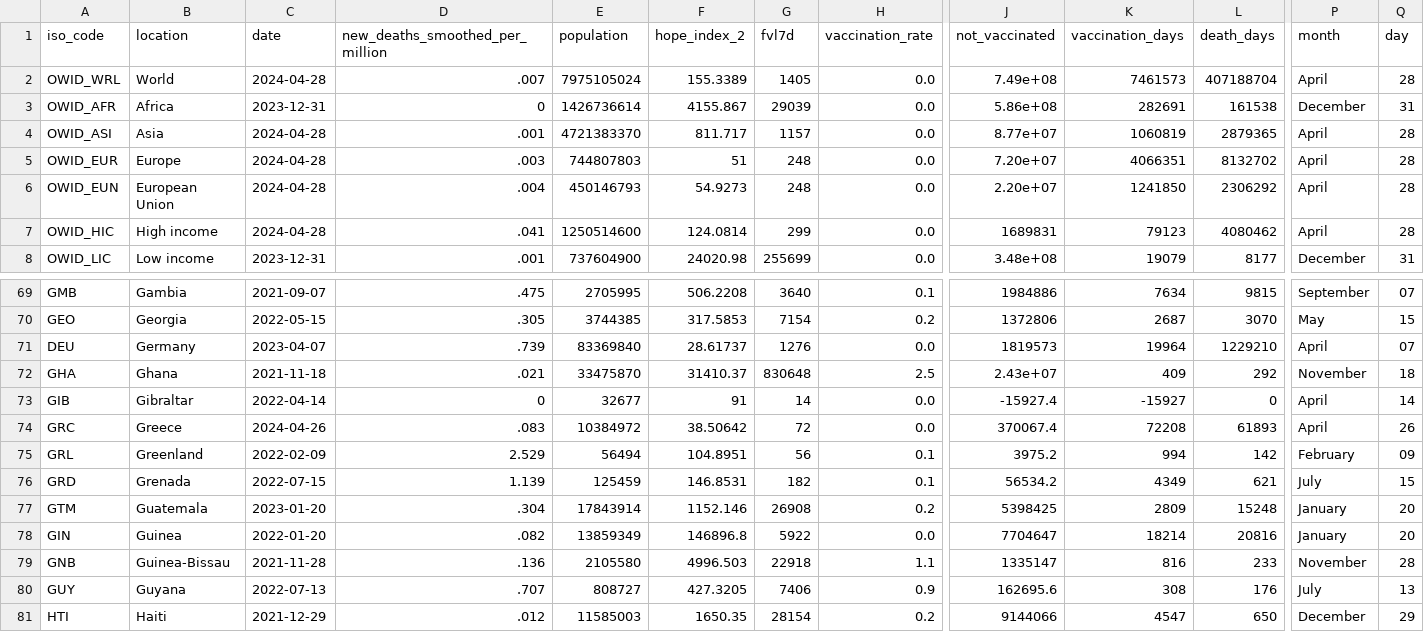
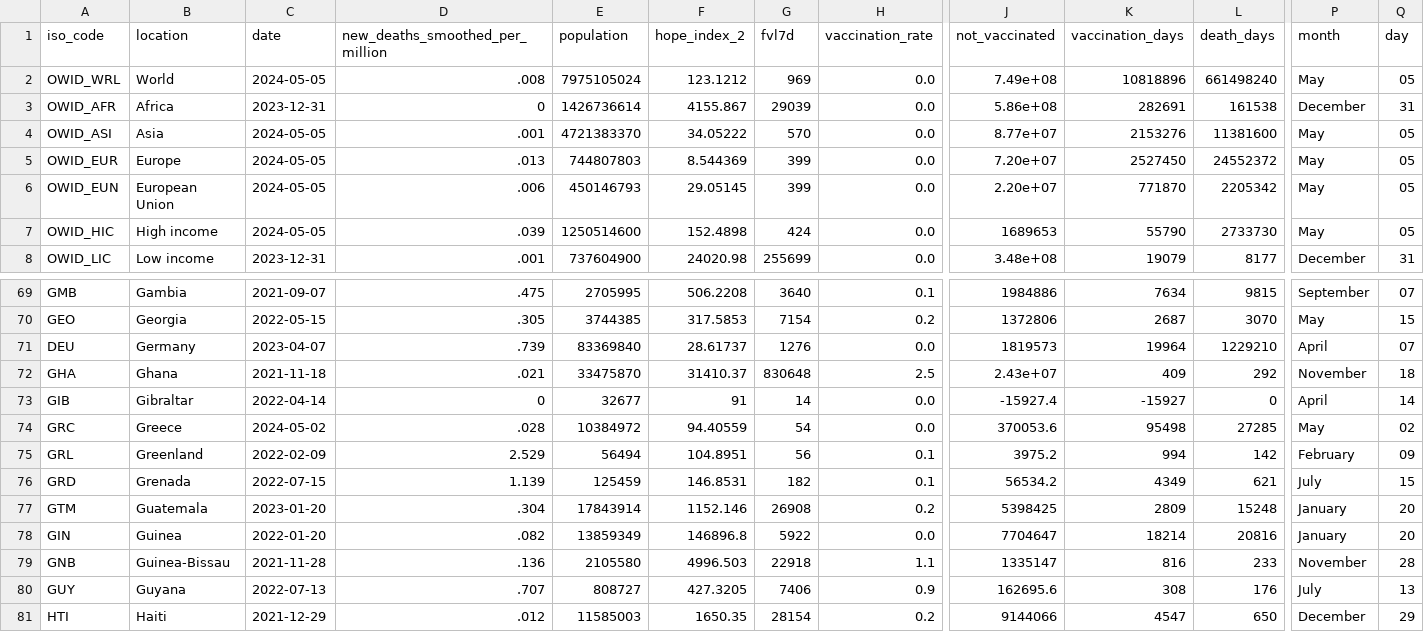
Before and after one commit to JonasWeinert/jonasweinert.github.io, a CSV file: docs/otherdata/covid.csv, drawn as a sheet; only a part is shown, gaps mark what is left out; the diff covers the shown part only; the diff names each change by its address in the sheet, - before the commit and + after, or states it on an @@ line.

```diff
--- a/docs/otherdata/covid.csv
+++ b/docs/otherdata/covid.csv
-C2 (date): 2024-04-28
+C2 (date): 2024-05-05
-D2 (new_deaths_smoothed_per_million): .007
+D2 (new_deaths_smoothed_per_million): .008
-F2 (hope_index_2): 155.3389
+F2 (hope_index_2): 123.1212
-G2 (fvl7d): 1405
+G2 (fvl7d): 969
-K2 (vaccination_days): 7461573
+K2 (vaccination_days): 10818896
-L2 (death_days): 407188704
+L2 (death_days): 661498240
-P2 (month): April
+P2 (month): May
-Q2 (day): 28
+Q2 (day): 05
-C4:C7 (date): 2024-04-28
+C4:C7 (date): 2024-05-05
-F4 (hope_index_2): 811.717
+F4 (hope_index_2): 34.05222
-G4 (fvl7d): 1157
+G4 (fvl7d): 570
-K4 (vaccination_days): 1060819
+K4 (vaccination_days): 2153276
-L4 (death_days): 2879365
+L4 (death_days): 11381600
-P4:P7 (month): April
+P4:P7 (month): May
-Q4:Q7 (day): 28
+Q4:Q7 (day): 05
-D5 (new_deaths_smoothed_per_million): .003
+D5 (new_deaths_smoothed_per_million): .013
-F5 (hope_index_2): 51
+F5 (hope_index_2): 8.544369
-G5:G6 (fvl7d): 248
+G5:G6 (fvl7d): 399
-K5 (vaccination_days): 4066351
+K5 (vaccination_days): 2527450
-L5 (death_days): 8132702
+L5 (death_days): 24552372
-D6 (new_deaths_smoothed_per_million): .004
+D6 (new_deaths_smoothed_per_million): .006
-F6 (hope_index_2): 54.9273
+F6 (hope_index_2): 29.05145
-K6 (vaccination_days): 1241850
+K6 (vaccination_days): 771870
-L6 (death_days): 2306292
+L6 (death_days): 2205342
-D7 (new_deaths_smoothed_per_million): .041
+D7 (new_deaths_smoothed_per_million): .039
-F7 (hope_index_2): 124.0814
+F7 (hope_index_2): 152.4898
-G7 (fvl7d): 299
+G7 (fvl7d): 424
-J7 (not_vaccinated): 1689831
+J7 (not_vaccinated): 1689653
-K7 (vaccination_days): 79123
+K7 (vaccination_days): 55790
-L7 (death_days): 4080462
+L7 (death_days): 2733730
-C74 (date): 2024-04-26
+C74 (date): 2024-05-02
-D74 (new_deaths_smoothed_per_million): .083
+D74 (new_deaths_smoothed_per_million): .028
-F74 (hope_index_2): 38.50642
+F74 (hope_index_2): 94.40559
-G74 (fvl7d): 72
+G74 (fvl7d): 54
-J74 (not_vaccinated): 370067.4
+J74 (not_vaccinated): 370053.6
-K74 (vaccination_days): 72208
+K74 (vaccination_days): 95498
-L74 (death_days): 61893
+L74 (death_days): 27285
-P74 (month): April
+P74 (month): May
-Q74 (day): 26
+Q74 (day): 02
```
Also changed, not shown: 66 edited cells elsewhere in this file, static/otherdata/covid.csv.
